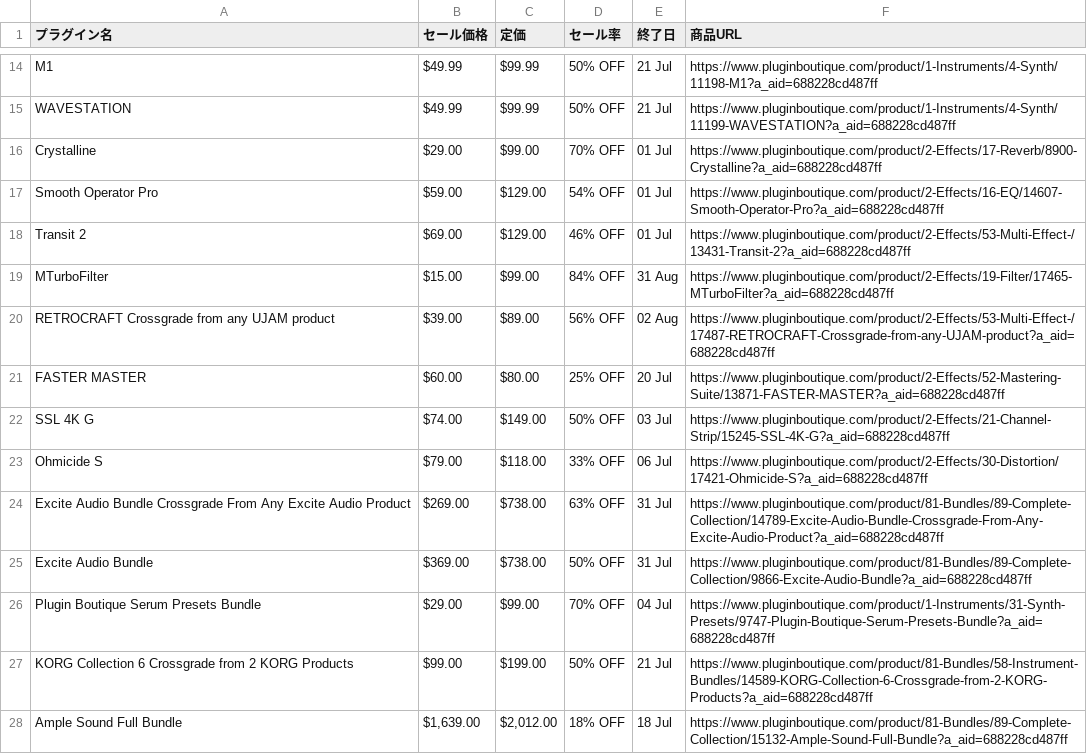
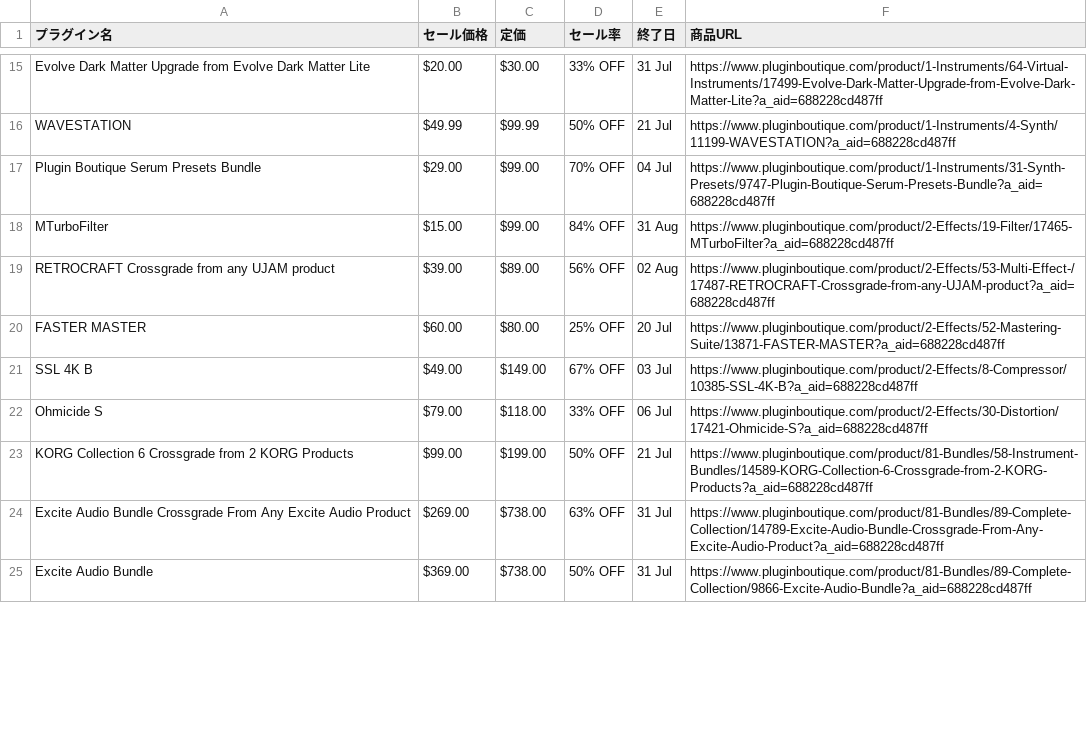
Before and after one commit to Plugin-Tsushin/plugin-boutique-scraper, a CSV file: output/plugin_data.csv, drawn as a sheet; only a part is shown, gaps mark what is left out; removed rows and columns are numbered as before the commit, all else as after; the diff covers the shown part only; the diff names each change by its address in the sheet, - before the commit and + after, or states it on an @@ line.

```diff
--- a/output/plugin_data.csv
+++ b/output/plugin_data.csv
@@ row 14 moved to row 12: M1 @@
+row 15: Evolve Dark Matter Upgrade from Evolve Dark Matter Lite | $20.00 | $30.00 | 33% OFF | 31 Jul | https://www.pluginboutique.com/product/1-Instruments/64-Virtual-Instruments/17499-Evolve-Dark-Matter-Upgrade-from-Evolve-Dark-Matter-Lite?a_aid=688228cd487ff
-A17 (プラグイン名): Crystalline
+A17 (プラグイン名): Plugin Boutique Serum Presets Bundle
-E17 (終了日): 01 Jul
+E17 (終了日): 04 Jul
-F17 (商品URL): https://www.pluginboutique.com/product/2-Effects/17-Reverb/8900-Crystalline?a_aid=688228cd487ff
+F17 (商品URL): https://www.pluginboutique.com/product/1-Instruments/31-Synth-Presets/9747-Plugin-Boutique-Serum-Presets-Bundle?a_aid=688228cd487ff
-row 17: Smooth Operator Pro | $59.00 | $129.00 | 54% OFF | 01 Jul | https://www.pluginboutique.com/product/2-Effects/16-EQ/14607-Smooth-Operator-Pro?a_aid=688228cd487ff
-row 18: Transit 2 | $69.00 | $129.00 | 46% OFF | 01 Jul | https://www.pluginboutique.com/product/2-Effects/53-Multi-Effect-/13431-Transit-2?a_aid=688228cd487ff
-A21 (プラグイン名): SSL 4K G
+A21 (プラグイン名): SSL 4K B
-B21 (セール価格): $74.00
+B21 (セール価格): $49.00
-D21 (セール率): 50% OFF
+D21 (セール率): 67% OFF
-F21 (商品URL): https://www.pluginboutique.com/product/2-Effects/21-Channel-Strip/15245-SSL-4K-G?a_aid=688228cd487ff
+F21 (商品URL): https://www.pluginboutique.com/product/2-Effects/8-Compressor/10385-SSL-4K-B?a_aid=688228cd487ff
@@ row 27 moved to row 23: KORG Collection 6 Crossgrade from 2 KORG… @@
-row 26: Plugin Boutique Serum Presets Bundle | $29.00 | $99.00 | 70% OFF | 04 Jul | https://www.pluginboutique.com/product/1-Instruments/31-Synth-Presets/9747-Plugin-Boutique-Serum-Presets-Bundle?a_aid=688228cd487ff
-row 28: Ample Sound Full Bundle | $1,639.00 | $2,012.00 | 18% OFF | 18 Jul | https://www.pluginboutique.com/product/81-Bundles/89-Complete-Collection/15132-Ample-Sound-Full-Bundle?a_aid=688228cd487ff
```
Also changed, not shown: 2 added rows, 2 removed rows and 5 moved rows elsewhere in this file.
